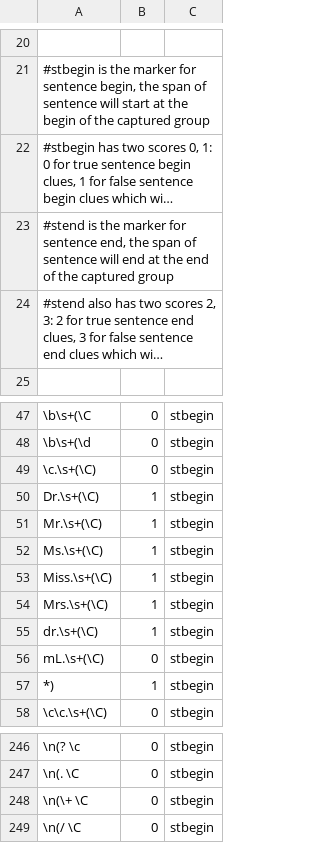
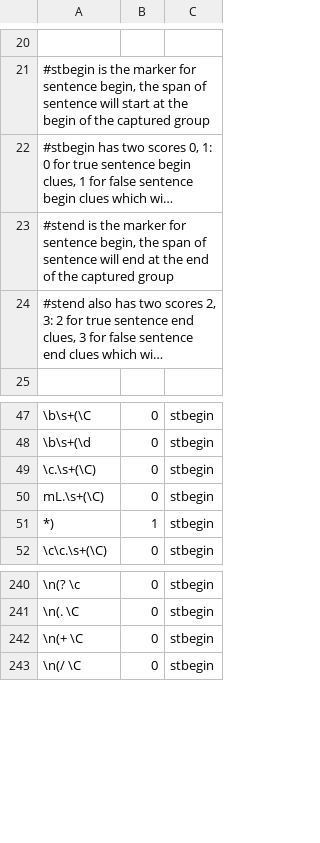
Before and after one commit to medspacy/PyRuSH, a TSV file: conf/rush_rules.tsv, drawn as a sheet; only a part is shown, gaps mark what is left out; long unchanged cells end in …; removed rows and columns are numbered as before the commit, all else as after; the diff names each change by its address in the sheet, - before the commit and + after, or states it on an @@ line.

Commit message:
add additional test cases, revert rules

```diff
--- a/conf/rush_rules.tsv
+++ b/conf/rush_rules.tsv
-A23: …for sentence end, the span…
+A23: …for sentence begin, the span…
-row 50: Dr.\s+(\C) | 1 | stbegin
-row 51: Mr.\s+(\C) | 1 | stbegin
-row 52: Ms.\s+(\C) | 1 | stbegin
-row 53: Miss.\s+(\C) | 1 | stbegin
-row 54: Mrs.\s+(\C) | 1 | stbegin
-row 55: dr.\s+(\C) | 1 | stbegin
-A242: \n(\+ \C
+A242: \n(+ \C
```
Also changed, not shown: 3 other files.
